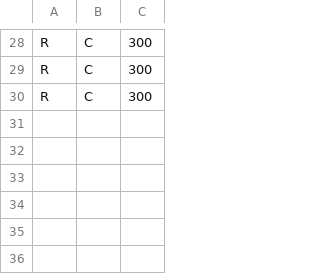
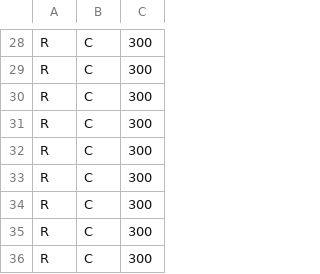
Before and after one commit to FredMencier/jboss-myfinancialapp, a CSV file: statistics.csv, drawn as a sheet; only a part is shown, gaps mark what is left out.

```diff
--- a/statistics.csv
+++ b/statistics.csv
@@ -30 +30,7 @@ R,C,300
 R,C,300
+R,C,300
+R,C,300
+R,C,300
+R,C,300
+R,C,300
+R,C,300
```
Also changed, not shown: 4 other files.
